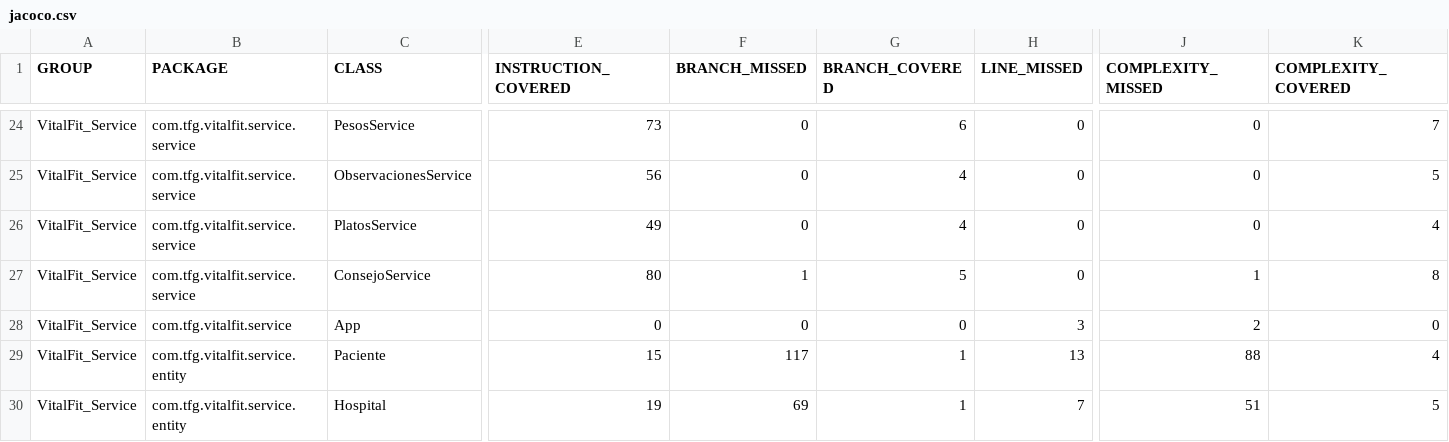
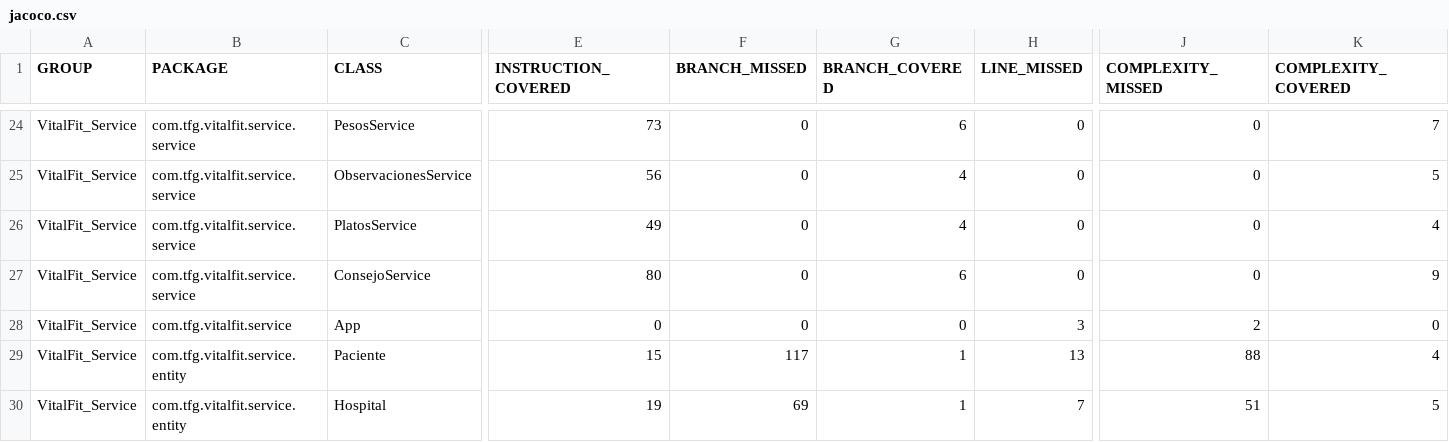
Before and after one commit to IreneRecioLopez/TFG_VitalFit, a CSV file: VitalFit_Service/target/site/jacoco/jacoco.csv, drawn as a sheet; only a part is shown, gaps mark what is left out; the diff names each change by its address in the sheet, - before the commit and + after, or states it on an @@ line.

```diff
--- a/VitalFit_Service/target/site/jacoco/jacoco.csv
+++ b/VitalFit_Service/target/site/jacoco/jacoco.csv
-F27 (BRANCH_MISSED): 1
+F27 (BRANCH_MISSED): 0
-G27 (BRANCH_COVERED): 5
+G27 (BRANCH_COVERED): 6
-J27 (COMPLEXITY_MISSED): 1
+J27 (COMPLEXITY_MISSED): 0
-K27 (COMPLEXITY_COVERED): 8
+K27 (COMPLEXITY_COVERED): 9
```
Also changed, not shown: 30 other files.
